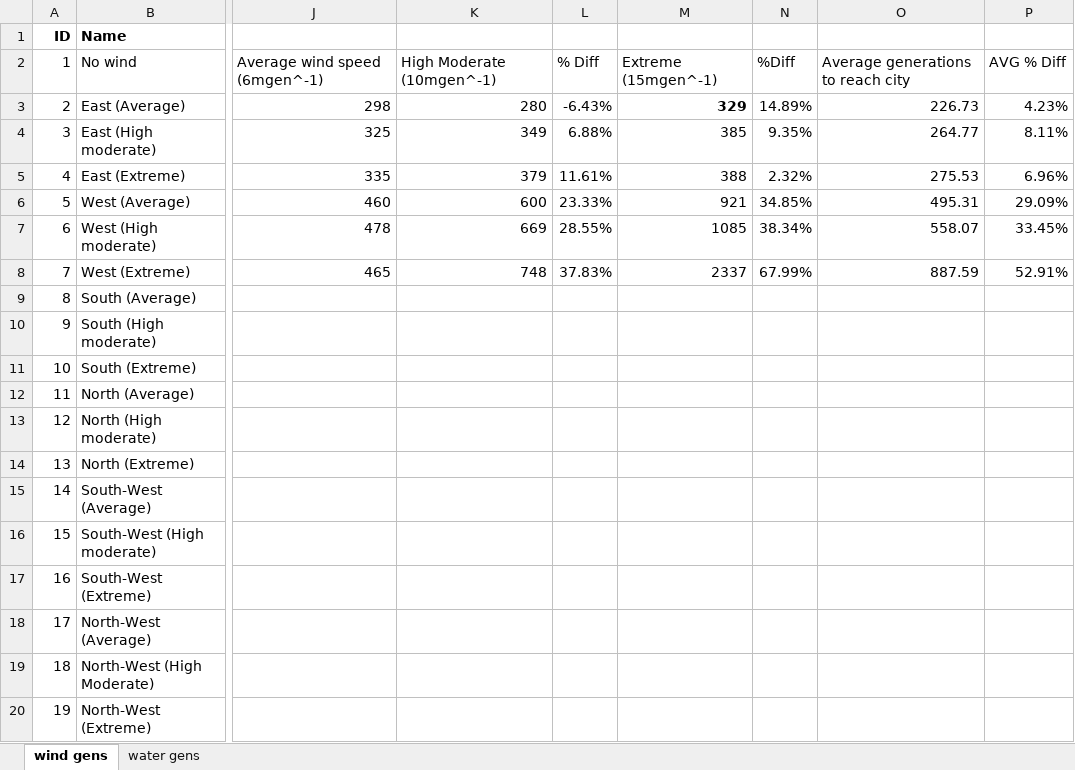
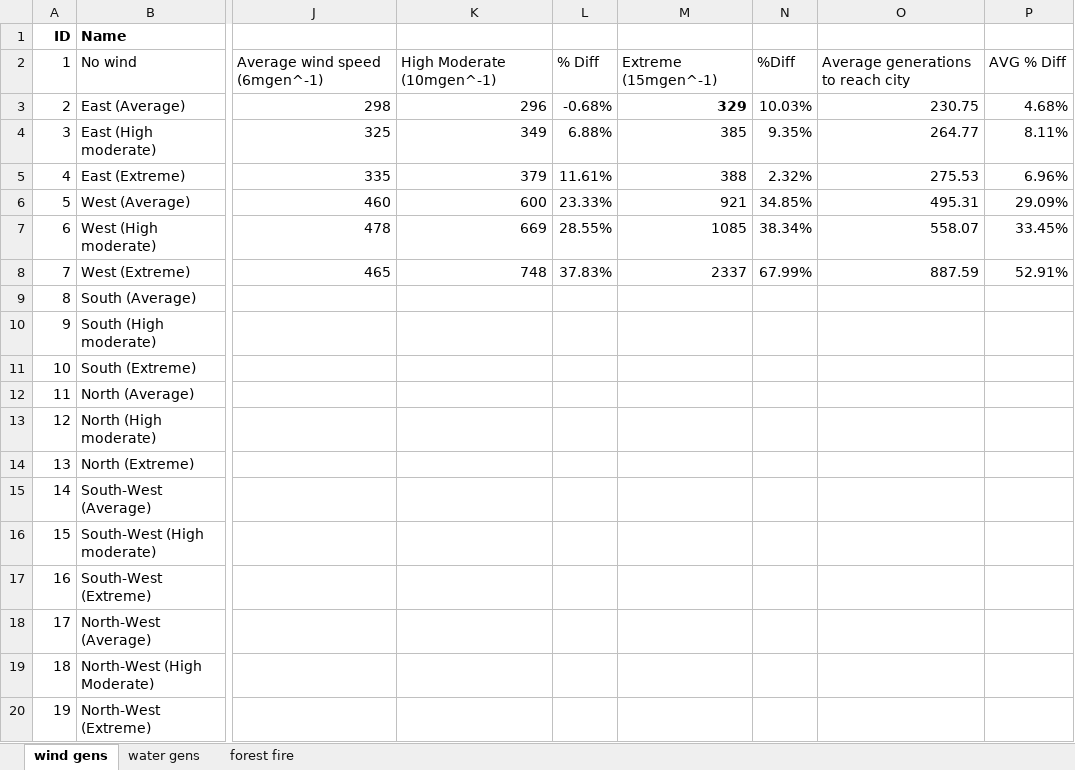
Before and after one commit to jacobdalrymple/capyle, an Excel workbook: report/results.xlsx, sheet wind gens, drawn as a sheet; only a part is shown, gaps mark what is left out; values as stored, in another font and other column widths than the file's, no borders; charts and pictures and table styles not drawn; the diff names each change by its address in the sheet, - before the commit and + after, or states it on an @@ line.

```diff
--- a/report/results.xlsx (sheet wind gens)
+++ b/report/results.xlsx (sheet wind gens)
+sheet tab: forest fire
-K3: 280
+K3: 296
-L3: -6.43%
+L3: -0.68%
-N3: 14.89%
+N3: 10.03%
-O3: 226.73
+O3: 230.75
-P3: 4.23%
+P3: 4.68%
```
Also changed, not shown: sheet water gens, formulas that keep their value, charts or pictures, 12 other files.
